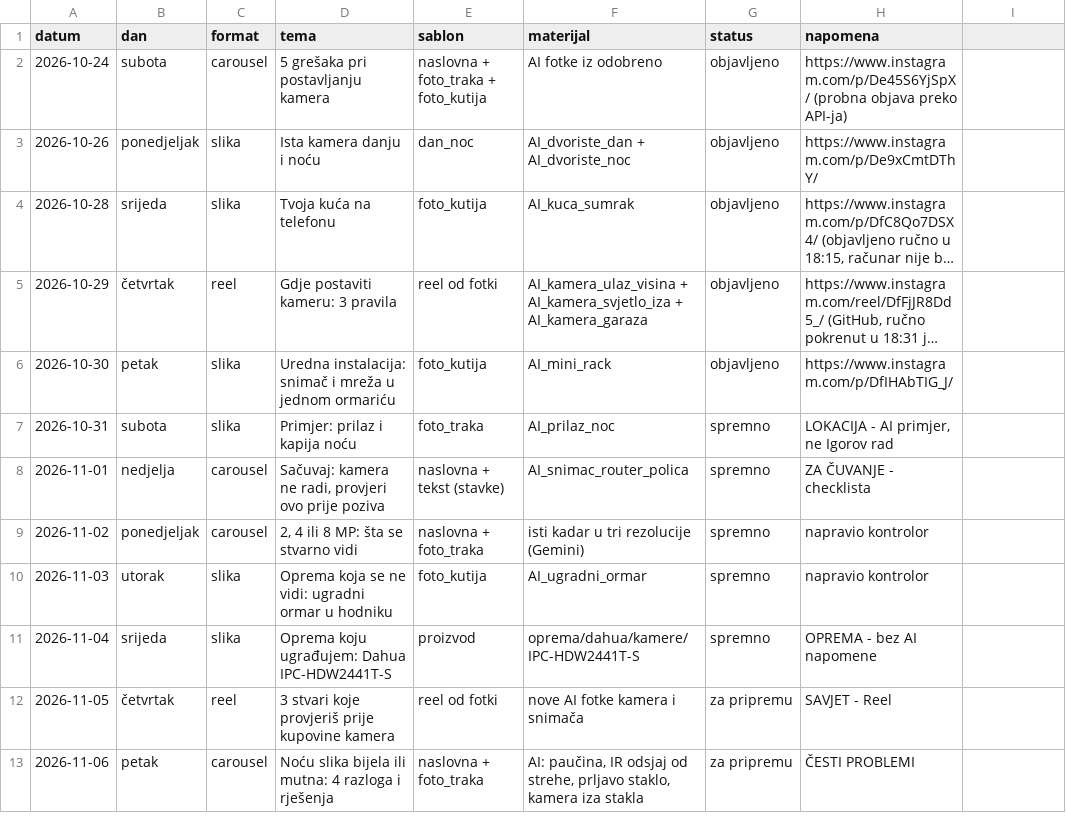
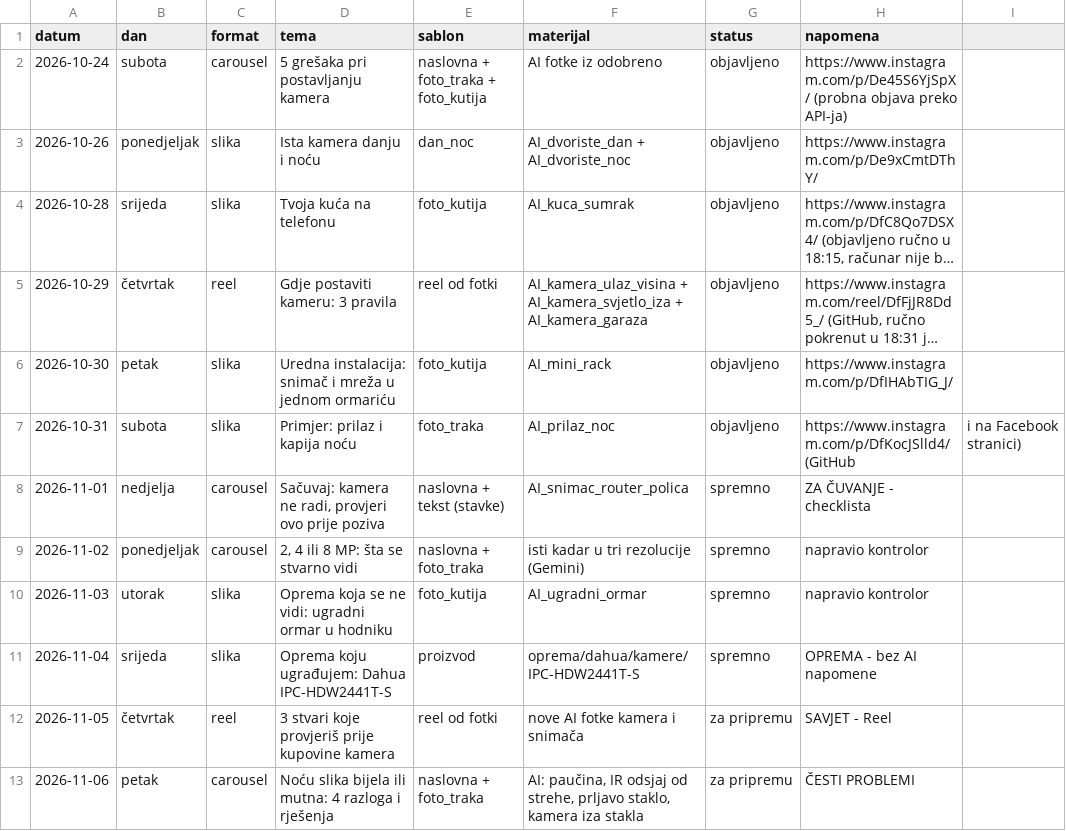
Before and after one commit to tigor13061306/video-nadzor-objave, a CSV file: pravila/plan_objava.csv, drawn as a sheet; only a part is shown; long unchanged cells end in ….

```diff
--- a/pravila/plan_objava.csv
+++ b/pravila/plan_objava.csv
@@ -6,3 +6,3 @@ datum;dan;format;tema;sablon;materijal;status;napomena
 2026-10-30;petak;slika;Uredna instalacija: snimač i mreža u jednom ormariću;foto_kutija;AI_mini_rack;objavljeno;https://www.instagram.com/p/DfIHAbTIG_J/
-2026-10-31;subota;slika;Primjer: prilaz i kapija noću;foto_traka;AI_prilaz_noc;spremno;LOKACIJA - AI primjer, ne Igorov rad
+2026-10-31;subota;slika;Primjer: prilaz i kapija noću;foto_traka;AI_prilaz_noc;objavljeno;https://www.instagram.com/p/DfKocJSlld4/ (GitHub; i na Facebook stranici)
 2026-11-01;nedjelja;carousel;Sačuvaj: kamera ne radi, provjeri ovo prije poziva;naslovna + tekst (stavke);AI_snimac_router_polica;spremno;ZA ČUVANJE - checklista
```
